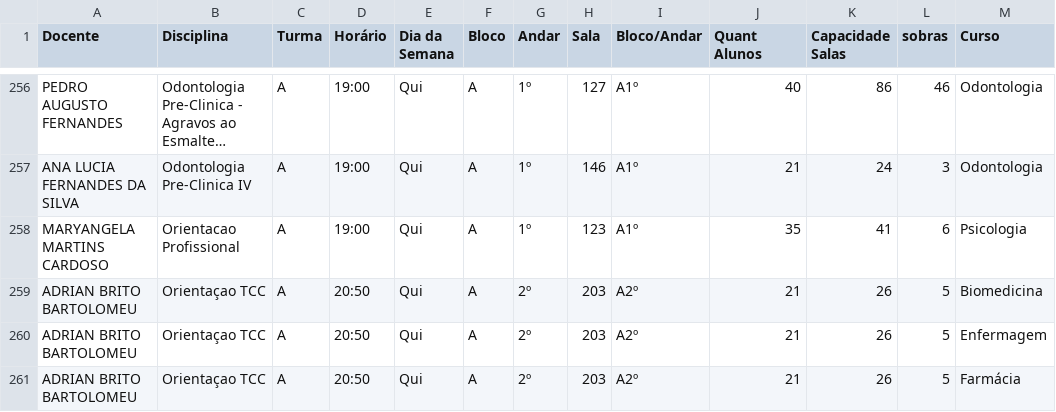
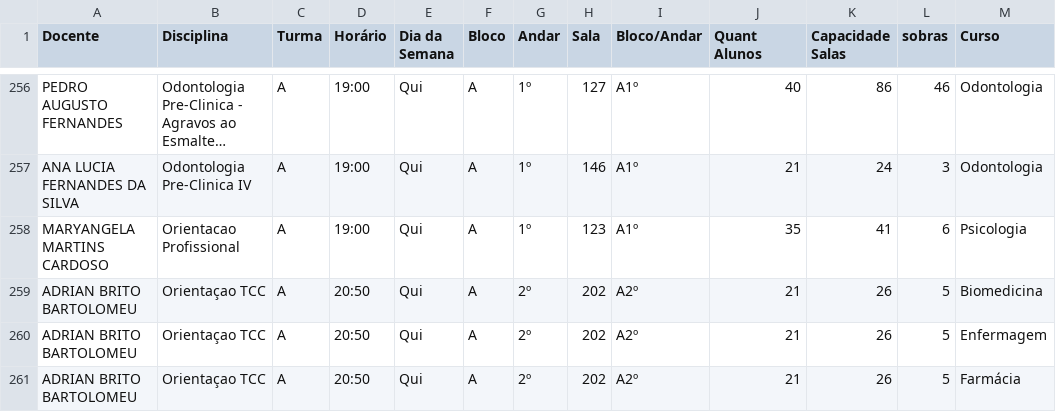
Before and after one commit to candidatla/mapa-noturno, a CSV file: mapa.csv, drawn as a sheet; only a part is shown, gaps mark what is left out; long unchanged cells end in …; the diff covers the shown part only; the diff names each change by its address in the sheet, - before the commit and + after, or states it on an @@ line.

Commit message:
Atualizacao automatica do mapa

```diff
--- a/mapa.csv
+++ b/mapa.csv
-H259:H261 (Sala): 203
+H259:H261 (Sala): 202
```
Also changed, not shown: 20 edited cells elsewhere in this file.
